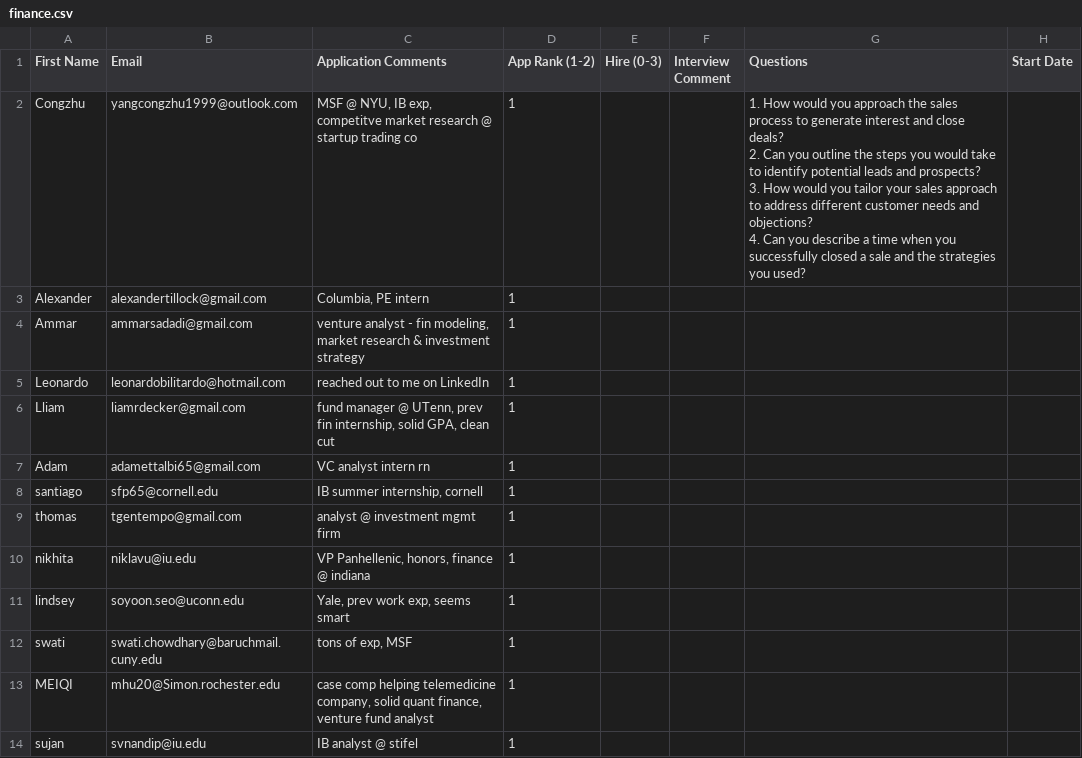
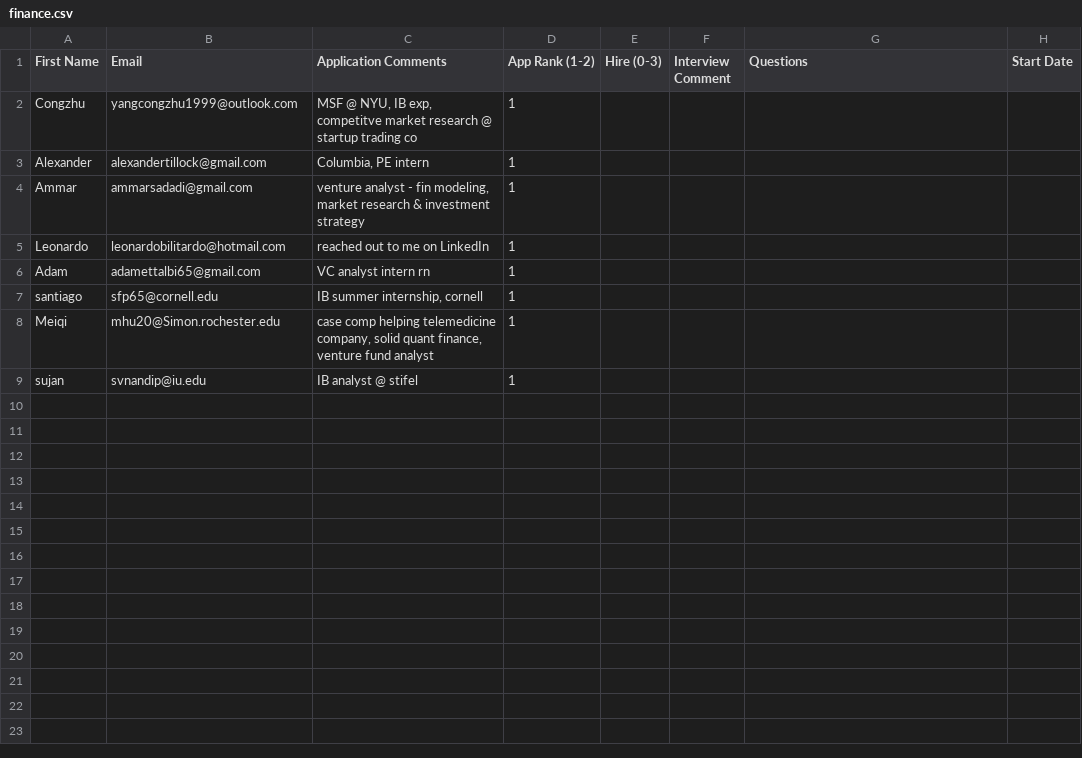
Before and after one commit to pvd232/chera-api, a CSV file: flask-server/excel_data/finance.csv, drawn as a sheet.

```diff
--- a/flask-server/excel_data/finance.csv
+++ b/flask-server/excel_data/finance.csv
@@ -1,7 +1,3 @@
 First Name,Email,Application Comments,App Rank (1-2),Hire (0-3),Interview Comment,Questions,Start Date
-Congzhu,yangcongzhu1999@outlook.com,"MSF @ NYU, IB exp, competitve market research @ startup trading co",1,,,"1. How would you approach the sales process to generate interest and close deals?
-
-2. Can you outline the steps you would take to identify potential leads and prospects?
-3. How would you tailor your sales approach to address different customer needs and objections?
-4. Can you describe a time when you successfully closed a sale and the strategies you used?",
+Congzhu,yangcongzhu1999@outlook.com,"MSF @ NYU, IB exp, competitve market research @ startup trading co",1,,,,
 Alexander,alexandertillock@gmail.com,"Columbia, PE intern",1,,,,
@@ -9,10 +5,5 @@ Ammar,ammarsadadi@gmail.com,"venture analyst - fin modeling, market research & i
 Leonardo,leonardobilitardo@hotmail.com,reached out to me on LinkedIn,1,,,,
-Lliam,liamrdecker@gmail.com,"fund manager @ UTenn, prev fin internship, solid GPA, clean cut",1,,,,
 Adam,adamettalbi65@gmail.com,VC analyst intern rn,1,,,,
 santiago,sfp65@cornell.edu,"IB summer internship, cornell",1,,,,
-thomas,tgentempo@gmail.com,analyst @ investment mgmt firm,1,,,,
-nikhita,niklavu@iu.edu,"VP Panhellenic, honors, finance @ indiana",1,,,,
-lindsey,soyoon.seo@uconn.edu,"Yale, prev work exp, seems smart",1,,,,
-swati,swati.chowdhary@baruchmail.cuny.edu,"tons of exp, MSF",1,,,,
-MEIQI,mhu20@Simon.rochester.edu,"case comp helping telemedicine company, solid quant finance, venture fund analyst",1,,,,
+Meiqi,mhu20@Simon.rochester.edu,"case comp helping telemedicine company, solid quant finance, venture fund analyst",1,,,,
 sujan,svnandip@iu.edu,IB analyst @ stifel,1,,,,
```
Also changed, not shown: 15 other files.
